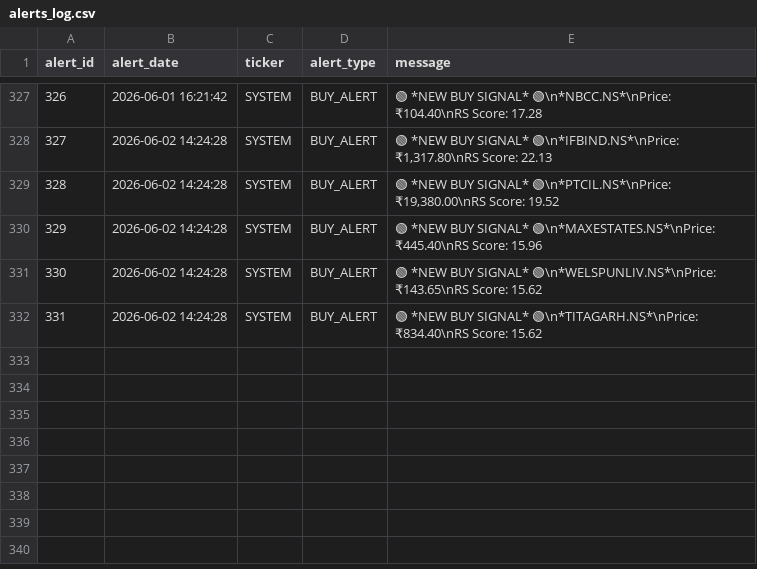
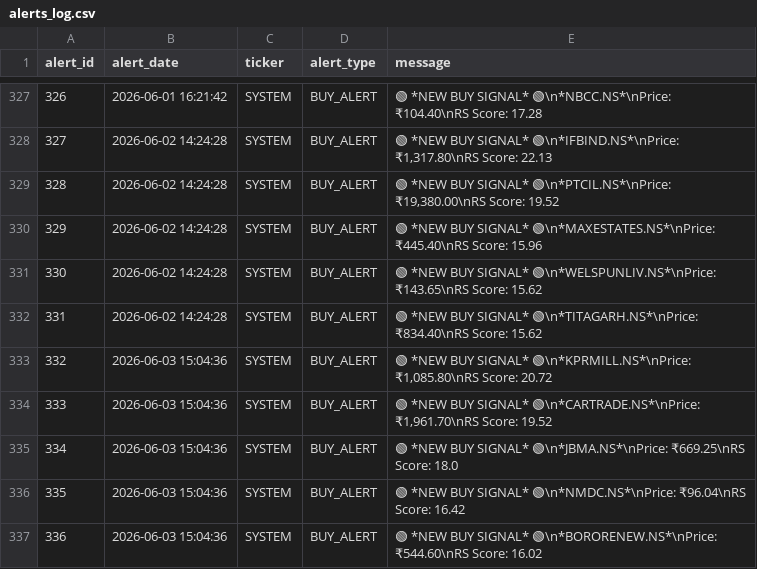
Before and after one commit to adi-git01/nifty-dashboard, a CSV file: data/alerts_log.csv, drawn as a sheet; only a part is shown, gaps mark what is left out; the diff names each change by its address in the sheet, - before the commit and + after, or states it on an @@ line.

```diff
--- a/data/alerts_log.csv
+++ b/data/alerts_log.csv
+row 333: 332 | 2026-06-03 15:04:36 | SYSTEM | BUY_ALERT | 🟢 *NEW BUY SIGNAL* 🟢\n*KPRMILL.NS*\nPrice: ₹1,085.80\nRS Score: 20.72
+row 334: 333 | 2026-06-03 15:04:36 | SYSTEM | BUY_ALERT | 🟢 *NEW BUY SIGNAL* 🟢\n*CARTRADE.NS*\nPrice: ₹1,961.70\nRS Score: 19.52
+row 335: 334 | 2026-06-03 15:04:36 | SYSTEM | BUY_ALERT | 🟢 *NEW BUY SIGNAL* 🟢\n*JBMA.NS*\nPrice: ₹669.25\nRS Score: 18.0
+row 336: 335 | 2026-06-03 15:04:36 | SYSTEM | BUY_ALERT | 🟢 *NEW BUY SIGNAL* 🟢\n*NMDC.NS*\nPrice: ₹96.04\nRS Score: 16.42
+row 337: 336 | 2026-06-03 15:04:36 | SYSTEM | BUY_ALERT | 🟢 *NEW BUY SIGNAL* 🟢\n*BORORENEW.NS*\nPrice: ₹544.60\nRS Score: 16.02
```
Also changed, not shown: data/earnings_shock_log.csv, data/ias_signal_log.csv, 9 other files.
